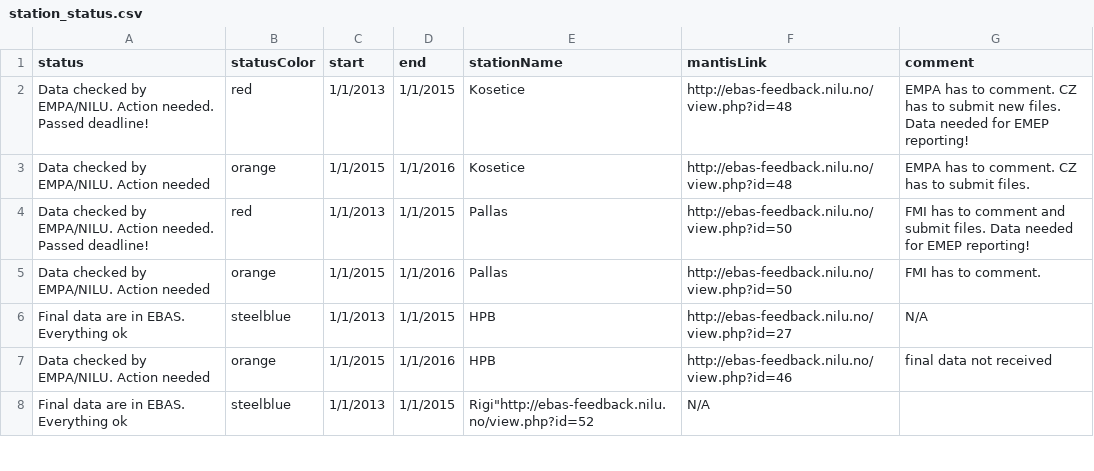
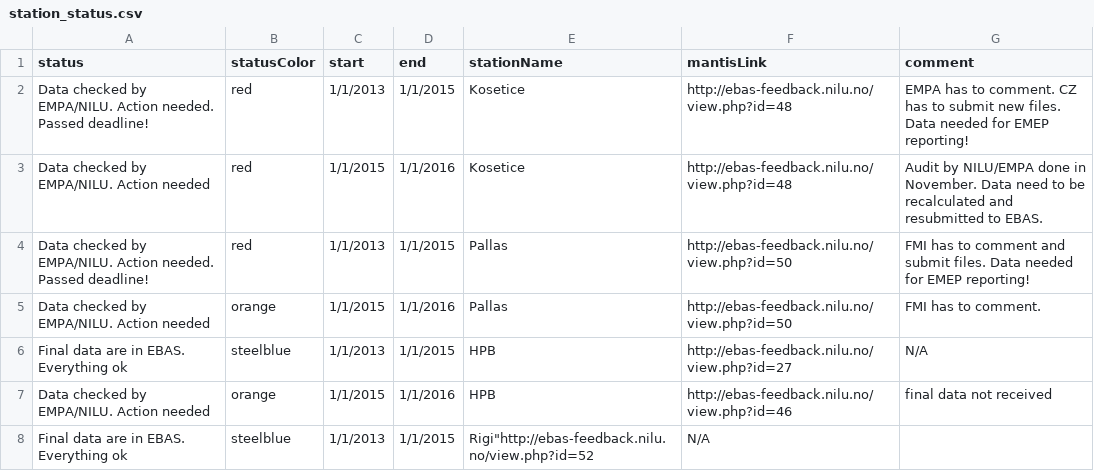
Before and after one commit to voc-station-status/station-status-prod, a CSV file: station_status.csv, drawn as a sheet; only a part is shown.

Commit message:
fix status kosetich 2015

```diff
--- a/station_status.csv
+++ b/station_status.csv
@@ -2,3 +2,3 @@ status,statusColor,start,end,stationName,mantisLink,comment
 "Data checked by EMPA/NILU. Action needed. Passed deadline!","red","1/1/2013","1/1/2015","Kosetice","http://ebas-feedback.nilu.no/view.php?id=48","EMPA has to comment. CZ has to submit new files. Data needed for EMEP reporting!"
-"Data checked by EMPA/NILU. Action needed","orange","1/1/2015","1/1/2016","Kosetice","http://ebas-feedback.nilu.no/view.php?id=48","EMPA has to comment. CZ has to submit files."
+"Data checked by EMPA/NILU. Action needed","red","1/1/2015","1/1/2016","Kosetice","http://ebas-feedback.nilu.no/view.php?id=48","Audit by NILU/EMPA done in November. Data need to be recalculated and resubmitted to EBAS."
 "Data checked by EMPA/NILU. Action needed. Passed deadline!","red","1/1/2013","1/1/2015","Pallas","http://ebas-feedback.nilu.no/view.php?id=50","FMI has to comment and submit files. Data needed for EMEP reporting!"
```
